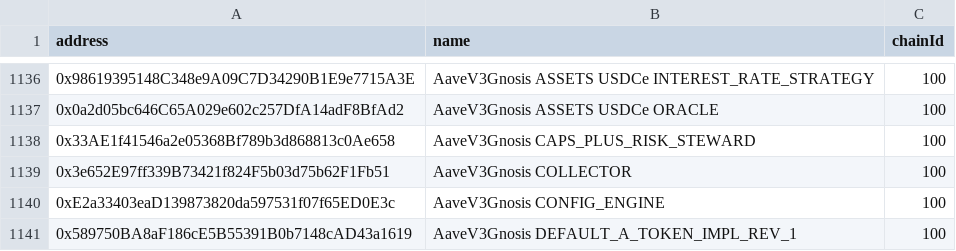
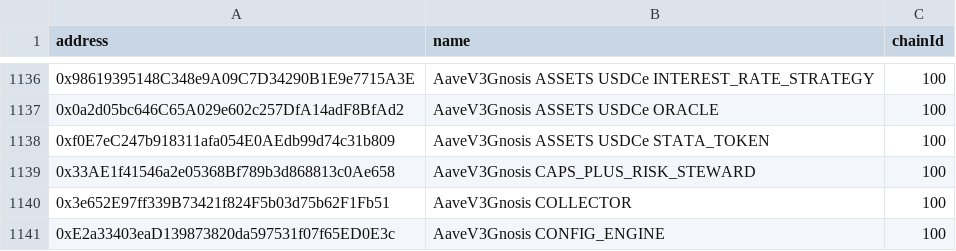
Before and after one commit to bgd-labs/aave-address-book, a CSV file: safe.csv, drawn as a sheet; only a part is shown, gaps mark what is left out; the shorter side is filled out with more unchanged rows; the diff names each change by its address in the sheet, - before the commit and + after, or states it on an @@ line.

Commit message:
fix(cache): automated cache update - updated addresses

```diff
--- a/safe.csv
+++ b/safe.csv
+row 1138: 0xf0E7eC247b918311afa054E0AEdb99d74c31b809 | AaveV3Gnosis ASSETS USDCe STATA_TOKEN | 100
```
Also changed, not shown: 4 other files.
